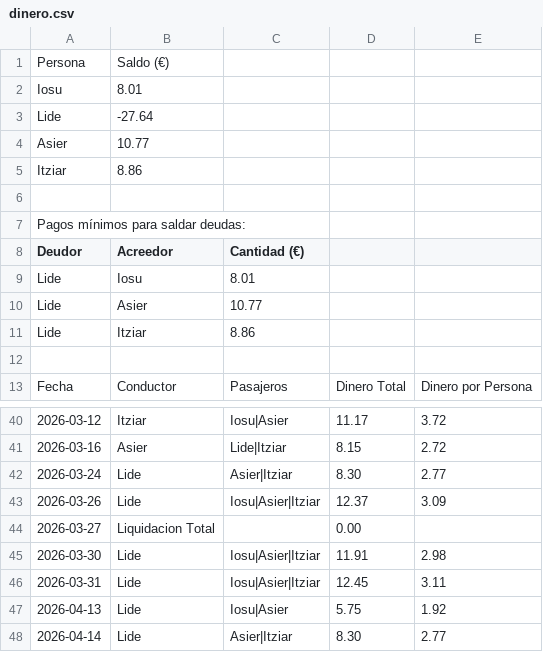
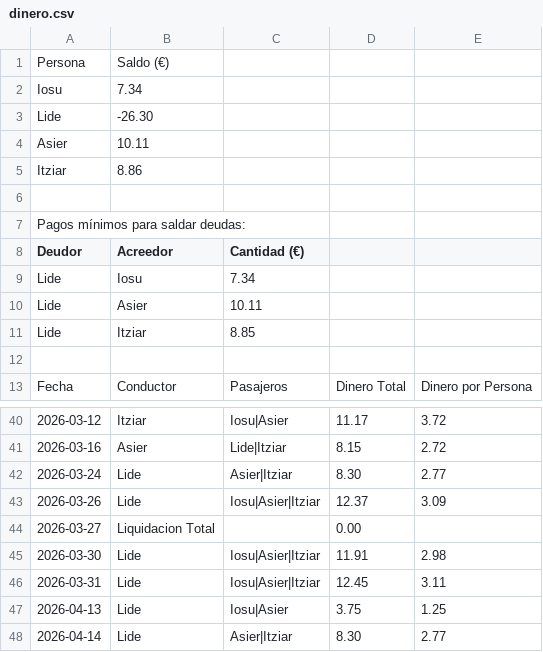
Before and after one commit to iosugomez/kotxea-backend, a CSV file: datos/dinero.csv, drawn as a sheet; only a part is shown, gaps mark what is left out.

Commit message:
Update dinero.csv 2026-04-20T12:52:00.854910

```diff
--- a/datos/dinero.csv
+++ b/datos/dinero.csv
@@ -1,5 +1,5 @@
 Persona,Saldo (€)
-Iosu,8.01
-Lide,-27.64
-Asier,10.77
+Iosu,7.34
+Lide,-26.30
+Asier,10.11
 Itziar,8.86
@@ -8,5 +8,5 @@ Pagos mínimos para saldar deudas:
 Deudor,Acreedor,Cantidad (€)
-Lide,Iosu,8.01
-Lide,Asier,10.77
-Lide,Itziar,8.86
+Lide,Iosu,7.34
+Lide,Asier,10.11
+Lide,Itziar,8.85
 
@@ -46,3 +46,3 @@ Fecha,Conductor,Pasajeros,Dinero Total,Dinero por Persona
 2026-03-31,Lide,"Iosu|Asier|Itziar",12.45,3.11
-2026-04-13,Lide,"Iosu|Asier",5.75,1.92
+2026-04-13,Lide,"Iosu|Asier",3.75,1.25
 2026-04-14,Lide,"Asier|Itziar",8.30,2.77
```
